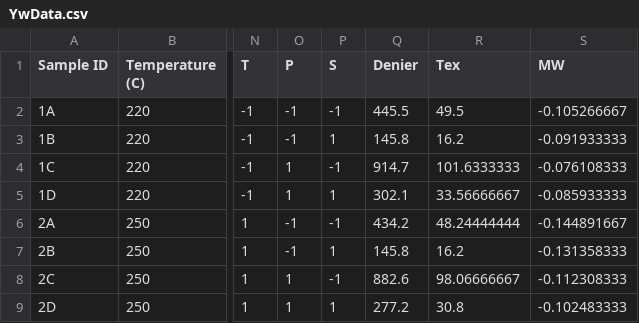
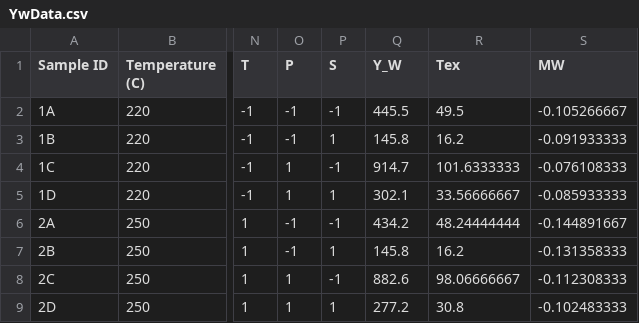
Before and after one commit to ncalliencsu/ST695-Masters-Thesis, a CSV file: Data/YwData.csv, drawn as a sheet; only a part is shown, gaps mark what is left out; the diff names each change by its address in the sheet, - before the commit and + after, or states it on an @@ line.

```diff
--- a/Data/YwData.csv
+++ b/Data/YwData.csv
-Q1: Denier
+Q1: Y_W
```
Also changed, not shown: Data/YsData.csv, 5 other files.
